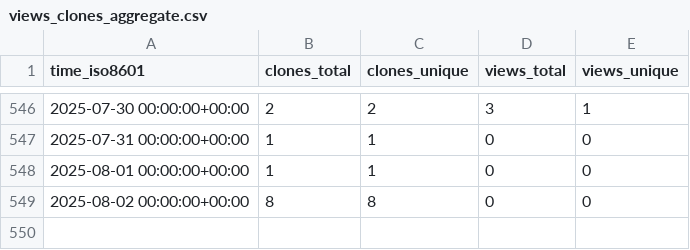
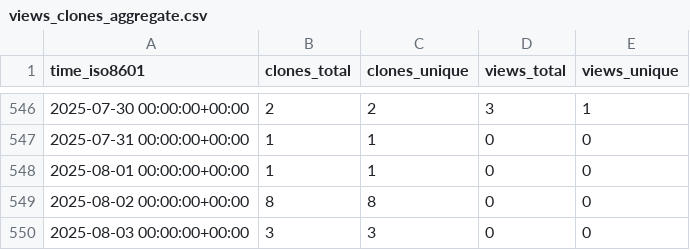
Before and after one commit to OSU-Nowlab/Flover, a CSV file: OSU-Nowlab/Flover/ghrs-data/views_clones_aggregate.csv, drawn as a sheet; only a part is shown, gaps mark what is left out; the diff names each change by its address in the sheet, - before the commit and + after, or states it on an @@ line.

```diff
--- a/OSU-Nowlab/Flover/ghrs-data/views_clones_aggregate.csv
+++ b/OSU-Nowlab/Flover/ghrs-data/views_clones_aggregate.csv
+row 550: 2025-08-03 00:00:00+00:00 | 3 | 3 | 0 | 0
```
Also changed, not shown: 1 other file.
